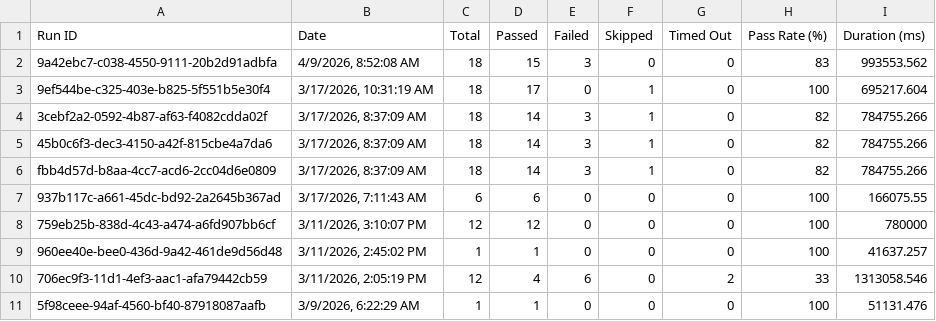
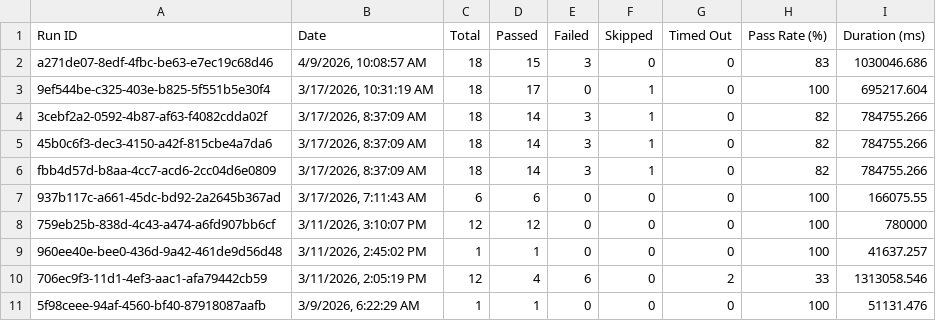
Before and after one commit to saira-uwc/asksam-playwright-reports, a CSV file: exports/all-runs-summary.csv, drawn as a sheet.

```diff
--- a/exports/all-runs-summary.csv
+++ b/exports/all-runs-summary.csv
@@ -1,3 +1,3 @@
 Run ID,Date,Total,Passed,Failed,Skipped,Timed Out,Pass Rate (%),Duration (ms)
-"9a42ebc7-c038-4550-9111-20b2d91adbfa","4/9/2026, 8:52:08 AM",18,15,3,0,0,83,993553.562
+"a271de07-8edf-4fbc-be63-e7ec19c68d46","4/9/2026, 10:08:57 AM",18,15,3,0,0,83,1030046.686
 "9ef544be-c325-403e-b825-5f551b5e30f4","3/17/2026, 10:31:19 AM",18,17,0,1,0,100,695217.604
```
Also changed, not shown: exports/current-run.csv, 13 other files.
